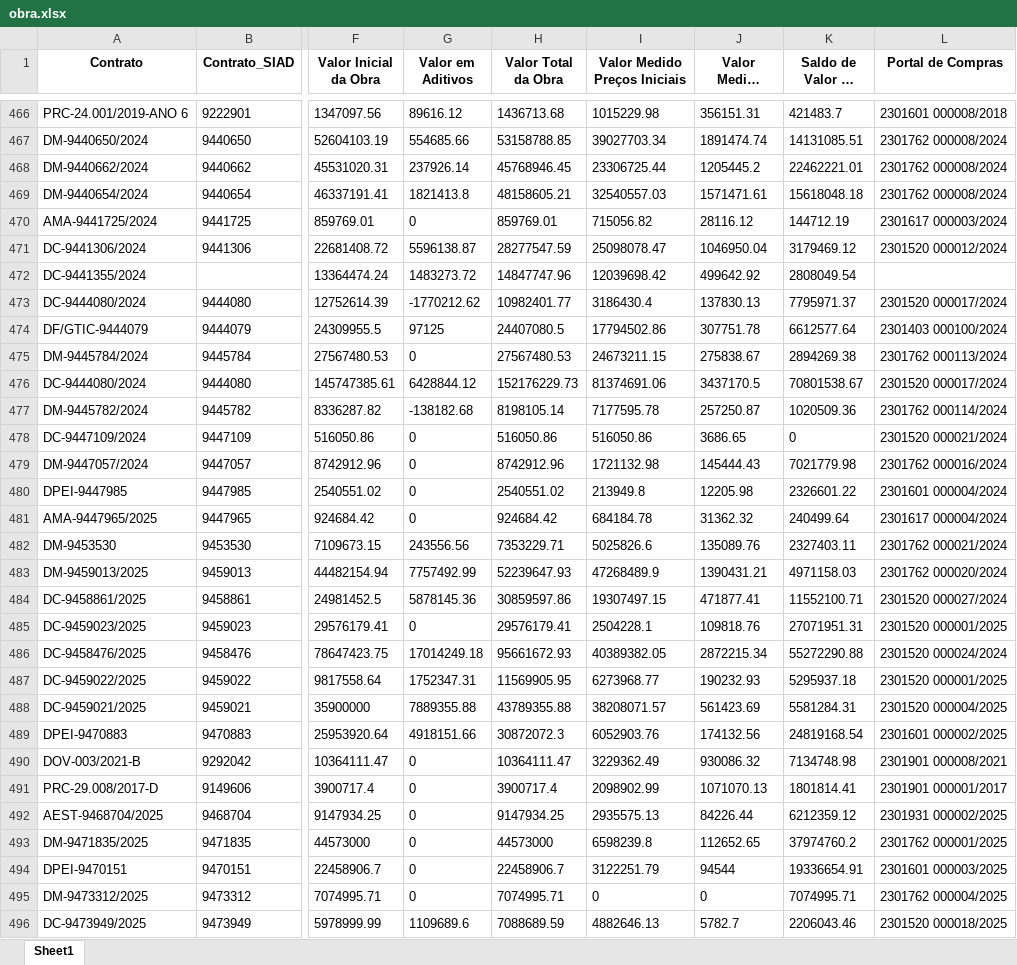
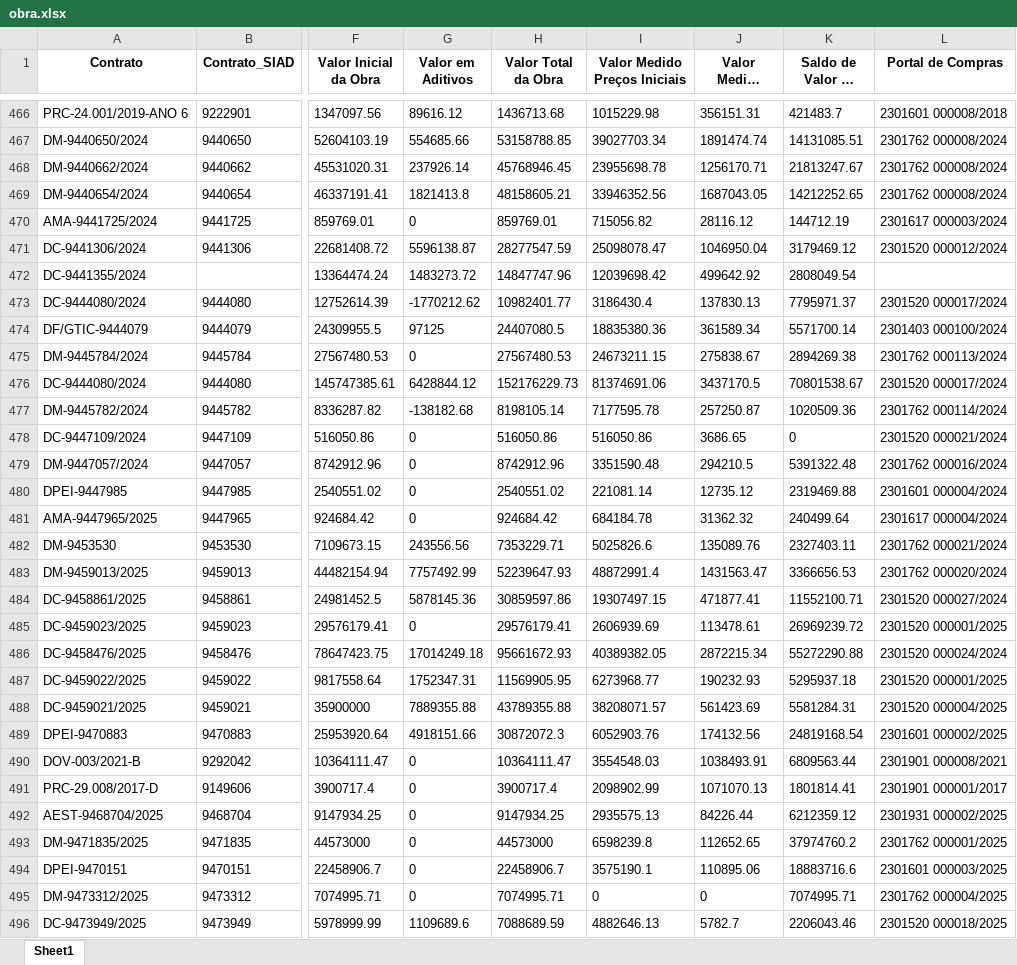
Before and after one commit to transparencia-mg/obras, an Excel workbook: upload/obra.xlsx, sheet Sheet1, drawn as a sheet; only a part is shown, gaps mark what is left out; long unchanged cells end in …; values as stored, in another font and other column widths than the file's, no borders; the diff covers the shown part only; the diff names each change by its address in the sheet, - before the commit and + after, or states it on an @@ line.

```diff
--- a/upload/obra.xlsx (sheet Sheet1)
+++ b/upload/obra.xlsx (sheet Sheet1)
-I468 (Valor Medido Preços Iniciais): 23306725.44
+I468 (Valor Medido Preços Iniciais): 23955698.78
-J468 (Valor Medido Reajuste): 1205445.2
+J468 (Valor Medido Reajuste): 1256170.71
-K468 (Saldo de Valor da Obra): 22462221.01
+K468 (Saldo de Valor da Obra): 21813247.67
-I469 (Valor Medido Preços Iniciais): 32540557.03
+I469 (Valor Medido Preços Iniciais): 33946352.56
-J469 (Valor Medido Reajuste): 1571471.61
+J469 (Valor Medido Reajuste): 1687043.05
-K469 (Saldo de Valor da Obra): 15618048.18
+K469 (Saldo de Valor da Obra): 14212252.65
-I474 (Valor Medido Preços Iniciais): 17794502.86
+I474 (Valor Medido Preços Iniciais): 18835380.36
-J474 (Valor Medido Reajuste): 307751.78
+J474 (Valor Medido Reajuste): 361589.34
-K474 (Saldo de Valor da Obra): 6612577.64
+K474 (Saldo de Valor da Obra): 5571700.14
-I479 (Valor Medido Preços Iniciais): 1721132.98
+I479 (Valor Medido Preços Iniciais): 3351590.48
-J479 (Valor Medido Reajuste): 145444.43
+J479 (Valor Medido Reajuste): 294210.5
-K479 (Saldo de Valor da Obra): 7021779.98
+K479 (Saldo de Valor da Obra): 5391322.48
-I480 (Valor Medido Preços Iniciais): 213949.8
+I480 (Valor Medido Preços Iniciais): 221081.14
-J480 (Valor Medido Reajuste): 12205.98
+J480 (Valor Medido Reajuste): 12735.12
-K480 (Saldo de Valor da Obra): 2326601.22
+K480 (Saldo de Valor da Obra): 2319469.88
-I483 (Valor Medido Preços Iniciais): 47268489.9
+I483 (Valor Medido Preços Iniciais): 48872991.4
-J483 (Valor Medido Reajuste): 1390431.21
+J483 (Valor Medido Reajuste): 1431563.47
-K483 (Saldo de Valor da Obra): 4971158.03
+K483 (Saldo de Valor da Obra): 3366656.53
-I485 (Valor Medido Preços Iniciais): 2504228.1
+I485 (Valor Medido Preços Iniciais): 2606939.69
-J485 (Valor Medido Reajuste): 109818.76
+J485 (Valor Medido Reajuste): 113478.61
-K485 (Saldo de Valor da Obra): 27071951.31
+K485 (Saldo de Valor da Obra): 26969239.72
-I490 (Valor Medido Preços Iniciais): 3229362.49
+I490 (Valor Medido Preços Iniciais): 3554548.03
-J490 (Valor Medido Reajuste): 930086.32
+J490 (Valor Medido Reajuste): 1038493.91
-K490 (Saldo de Valor da Obra): 7134748.98
+K490 (Saldo de Valor da Obra): 6809563.44
-I494 (Valor Medido Preços Iniciais): 3122251.79
+I494 (Valor Medido Preços Iniciais): 3575190.1
-J494 (Valor Medido Reajuste): 94544
+J494 (Valor Medido Reajuste): 110895.06
-K494 (Saldo de Valor da Obra): 19336654.91
+K494 (Saldo de Valor da Obra): 18883716.6
```
Also changed, not shown: 1 added row, 15 removed rows and 152 edited cells elsewhere in this sheet, upload/contratos.xlsx, upload/coordenadas.xlsx, 6 other files.
